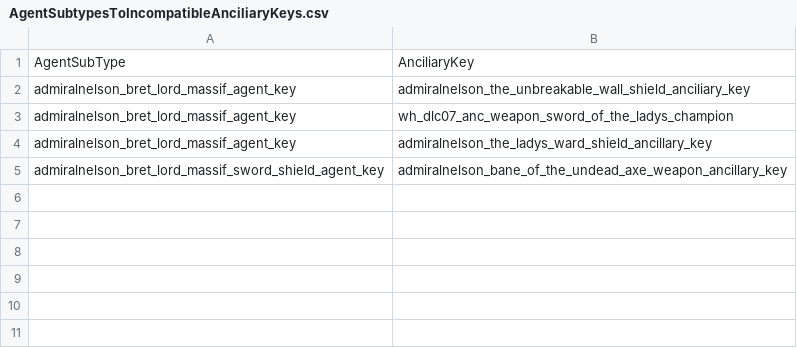
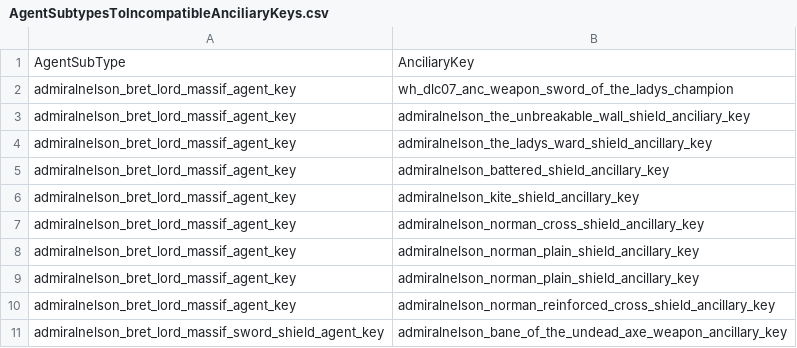
Before and after one commit to admiralnelson/the-royal-armoury-of-bretonnia, a CSV file: generate massif lords armour combinations/AgentSubtypesToIncompatibleAnciliaryKeys.csv, drawn as a sheet.

```diff
--- a/generate massif lords armour combinations/AgentSubtypesToIncompatibleAnciliaryKeys.csv
+++ b/generate massif lords armour combinations/AgentSubtypesToIncompatibleAnciliaryKeys.csv
@@ -1,5 +1,11 @@
 AgentSubType,AnciliaryKey
+admiralnelson_bret_lord_massif_agent_key,wh_dlc07_anc_weapon_sword_of_the_ladys_champion
 admiralnelson_bret_lord_massif_agent_key,admiralnelson_the_unbreakable_wall_shield_anciliary_key
-admiralnelson_bret_lord_massif_agent_key,wh_dlc07_anc_weapon_sword_of_the_ladys_champion
 admiralnelson_bret_lord_massif_agent_key,admiralnelson_the_ladys_ward_shield_ancillary_key
+admiralnelson_bret_lord_massif_agent_key,admiralnelson_battered_shield_ancillary_key
+admiralnelson_bret_lord_massif_agent_key,admiralnelson_kite_shield_ancillary_key
+admiralnelson_bret_lord_massif_agent_key,admiralnelson_norman_cross_shield_ancillary_key
+admiralnelson_bret_lord_massif_agent_key,admiralnelson_norman_plain_shield_ancillary_key
+admiralnelson_bret_lord_massif_agent_key,admiralnelson_norman_plain_shield_ancillary_key
+admiralnelson_bret_lord_massif_agent_key,admiralnelson_norman_reinforced_cross_shield_ancillary_key
 admiralnelson_bret_lord_massif_sword_shield_agent_key,admiralnelson_bane_of_the_undead_axe_weapon_ancillary_key
```
Also changed, not shown: generate massif lords armour combinations/AssetIdsToTheActualAnciliaryKeys.csv, generate massif lords armour combinations/AssetIdsToTheActualAssetFilenames.csv, 3 other files.
